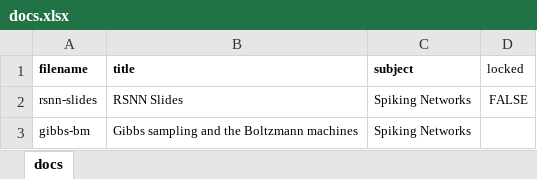
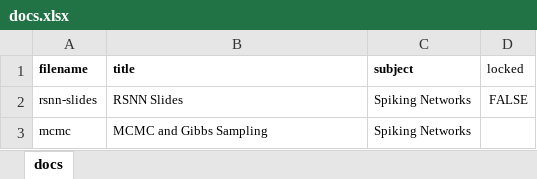
Before and after one commit to cwseitz/cwseitz.github.io-docs, an Excel workbook: docs/rsnn/docs.xlsx, sheet docs, drawn as a sheet; values as stored, in another font and other column widths than the file's, no borders; removed rows and columns are numbered as before the commit, all else as after; the diff names each change by its address in the sheet, - before the commit and + after, or states it on an @@ line.

```diff
--- a/docs/rsnn/docs.xlsx (sheet docs)
+++ b/docs/rsnn/docs.xlsx (sheet docs)
-row 3: gibbs-bm | Gibbs sampling and the Boltzmann machines | Spiking Networks
+row 3: mcmc | MCMC and Gibbs Sampling | Spiking Networks
```
Also changed, not shown: 9 other files.
